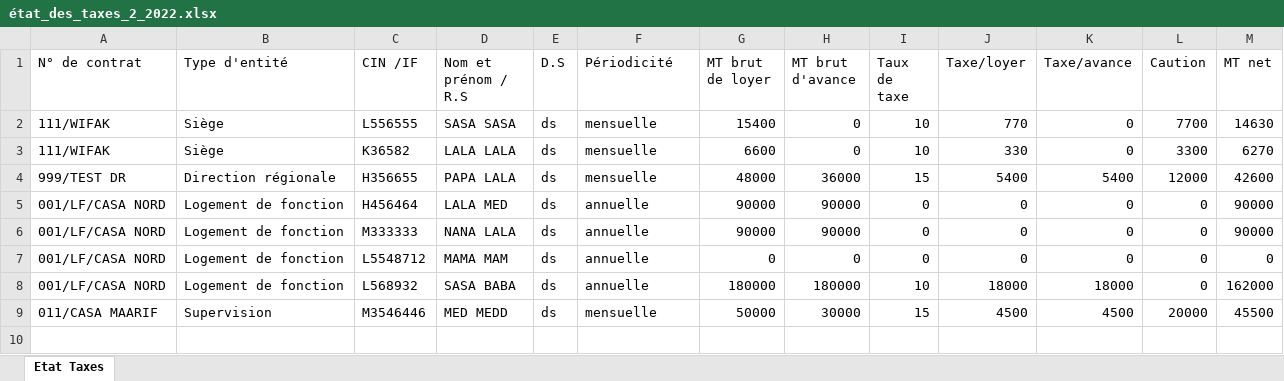
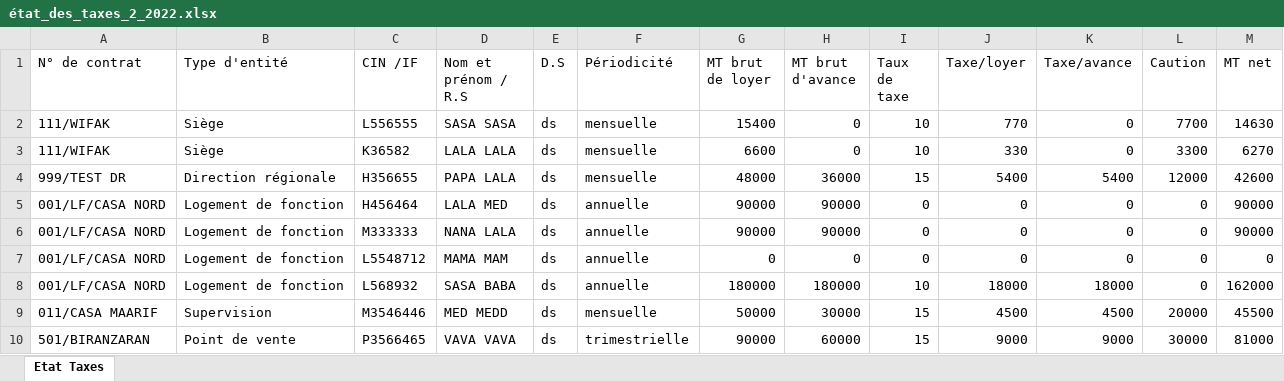
Before and after one commit to anasmasti/loyer-back, an Excel workbook: download/generated situation/état_des_taxes_xlsx/état_des_taxes_2_2022.xlsx, sheet Etat Taxes, drawn as a sheet; values as stored, in another font and other column widths than the file's, no borders; the diff names each change by its address in the sheet, - before the commit and + after, or states it on an @@ line.

```diff
--- a/download/generated situation/état_des_taxes_xlsx/état_des_taxes_2_2022.xlsx (sheet Etat Taxes)
+++ b/download/generated situation/état_des_taxes_xlsx/état_des_taxes_2_2022.xlsx (sheet Etat Taxes)
+row 10: 501/BIRANZARAN | Point de vente | P3566465 | VAVA VAVA | ds | trimestrielle | 90000 | 60000 | 15 | 9000 | 9000 | 30000 | 81000
```
Also changed, not shown: download/generated situation/état_des_virements_xlsx/état_des_virements_2_2022.xlsx, 11 other files.
